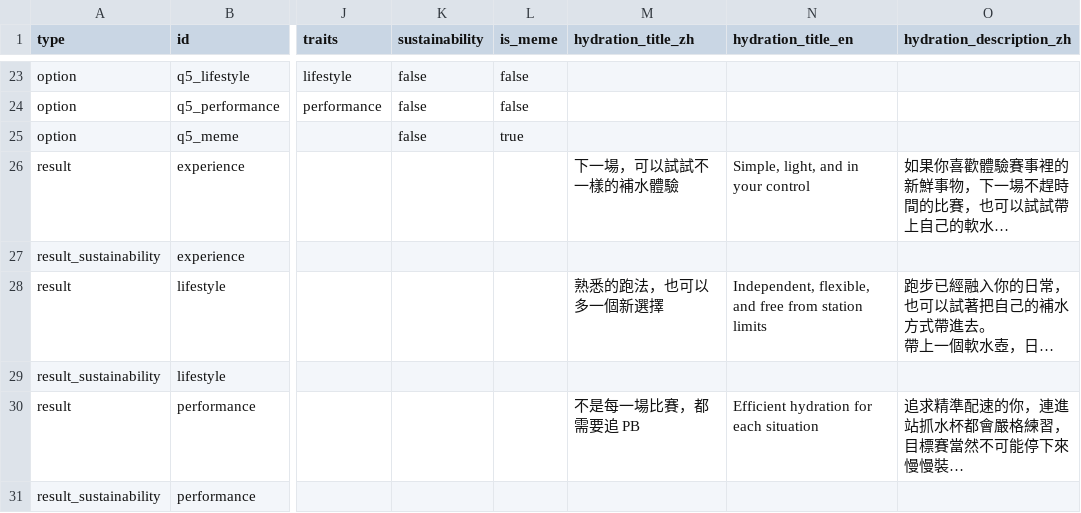
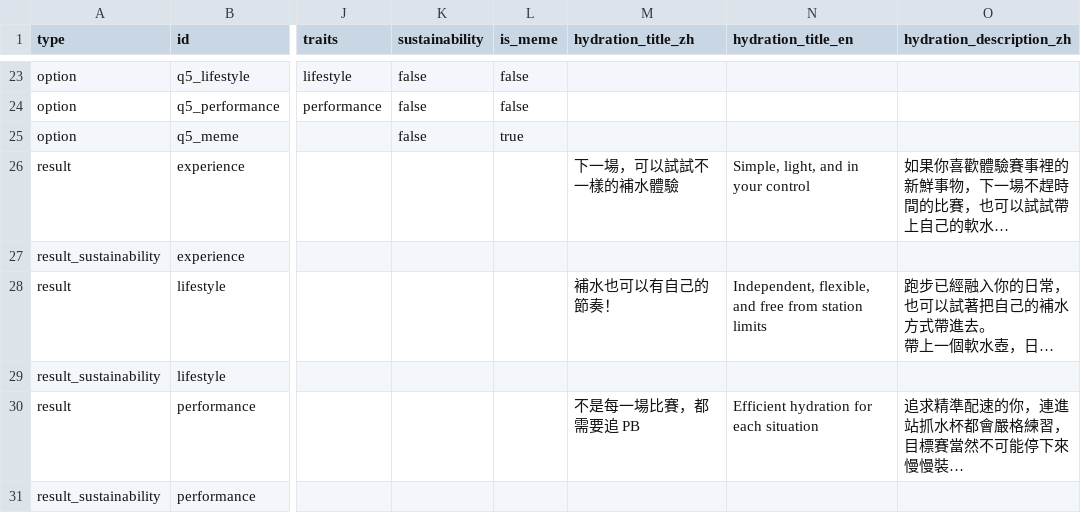
Before and after one commit to Yi-Cheng-Lin-ntu/GarminRunYourRunningGear, a CSV file: content.csv, drawn as a sheet; only a part is shown, gaps mark what is left out; long unchanged cells end in …; the diff names each change by its address in the sheet, - before the commit and + after, or states it on an @@ line.

Commit message:
Update content.csv

```diff
--- a/content.csv
+++ b/content.csv
-M28 (hydration_title_zh): 熟悉的跑法，也可以多一個新選擇
+M28 (hydration_title_zh): 補水也可以有自己的節奏！
```
